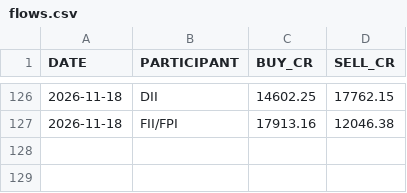
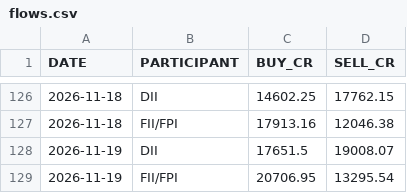
Before and after one commit to tanulakra5211-cell/market-desk, a CSV file: data/flows.csv, drawn as a sheet; only a part is shown, gaps mark what is left out; the diff names each change by its address in the sheet, - before the commit and + after, or states it on an @@ line.

```diff
--- a/data/flows.csv
+++ b/data/flows.csv
+row 128: 2026-11-19 | DII | 17651.5 | 19008.07
+row 129: 2026-11-19 | FII/FPI | 20706.95 | 13295.54
```
Also changed, not shown: data/corporate_actions.csv, 3 other files.
